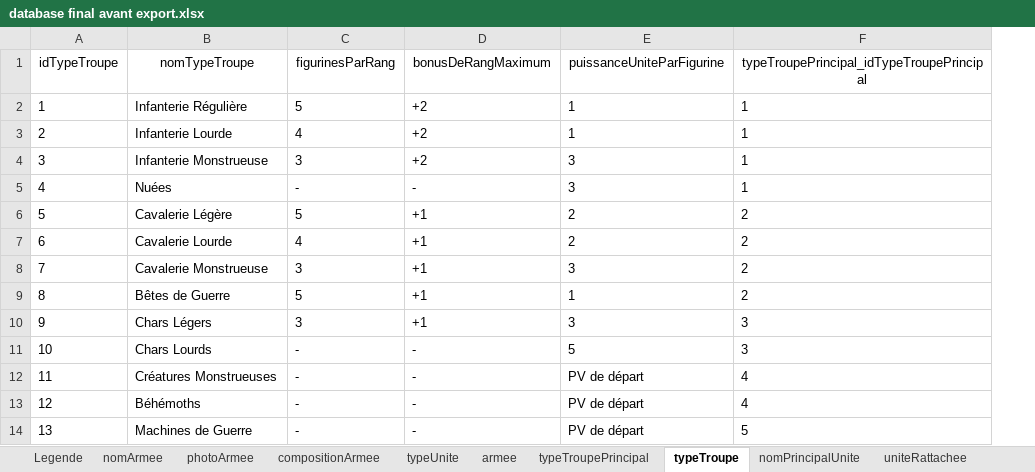
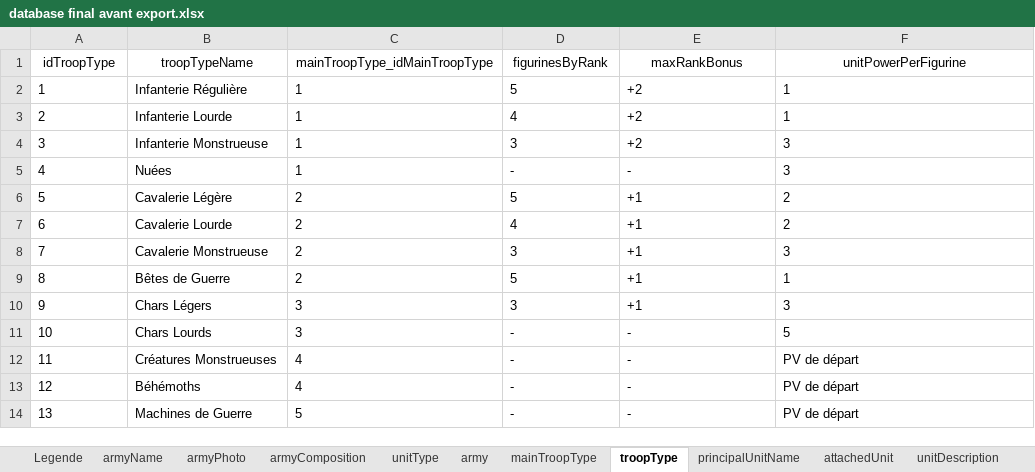
Before and after one commit to ryannnasa/old-world-realms-front, an Excel workbook: Model/database final avant export.xlsx, sheet troopType, drawn as a sheet; values as stored, in another font and other column widths than the file's, no borders; removed rows and columns are numbered as before the commit, all else as after; the diff names each change by its address in the sheet, - before the commit and + after, or states it on an @@ line.

```diff
--- a/Model/database final avant export.xlsx (sheet troopType)
+++ b/Model/database final avant export.xlsx (sheet troopType)
-sheet tab: nomArmee
+sheet tab: armyName
-sheet tab: photoArmee
+sheet tab: armyPhoto
-sheet tab: compositionArmee
+sheet tab: armyComposition
-sheet tab: typeUnite
+sheet tab: unitType
-sheet tab: armee
+sheet tab: army
-sheet tab: typeTroupePrincipal
+sheet tab: mainTroopType
-sheet tab: typeTroupe
+sheet tab: troopType
-sheet tab: nomPrincipalUnite
+sheet tab: principalUnitName
-sheet tab: uniteRattachee
+sheet tab: attachedUnit
+column C, rows 2-14: 1 | 1 | 1 | 1 | 2 | 2 | 2 | 2 | 3 | 3 | 4 | 4 | 5
-column E, rows 2-14: 1 | 1 | 3 | 3 | 2 | 2 | 3 | 1 | 3 | 5 | PV de départ | PV de départ | PV de départ
-row 1: idTypeTroupe | nomTypeTroupe | figurinesParRang | bonusDeRangMaximum | puissanceUniteParFigurine | typeTroupePrincipal_idTypeTroupePrincipal
+row 1: idTroopType | troopTypeName | mainTroopType_idMainTroopType | figurinesByRank | maxRankBonus | unitPowerPerFigurine
-F4:F5: 1
+F4:F5: 3
-F8: 2
+F8: 3
-F9: 2
+F9: 1
-F11: 3
+F11: 5
-F12:F13: 4
+F12:F13: PV de départ
-F14: 5
+F14: PV de départ
```
Also changed, not shown: sheet principalUnitName, sheet unitPhoto, sheet unit, sheet mountUnit, sheet pointsType_has_unit, sheet armyName, 14 more sheets, other sheet tabs, 14 other files.
